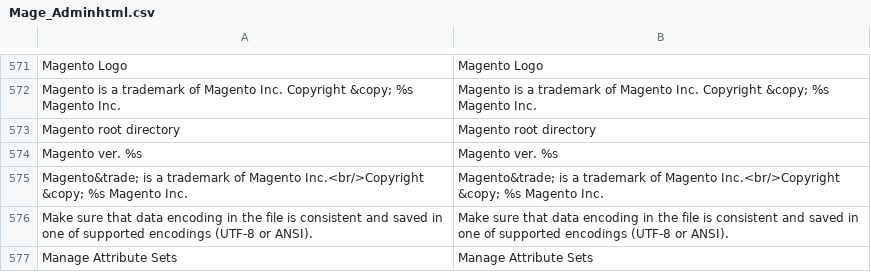
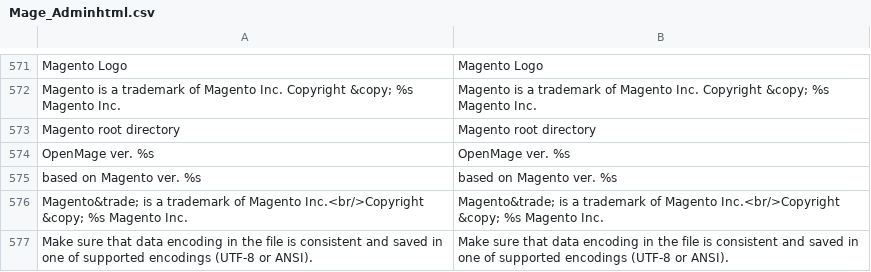
Before and after one commit to randallelliott714/magento, a CSV file: app/locale/en_US/Mage_Adminhtml.csv, drawn as a sheet; only a part is shown, gaps mark what is left out; the shorter side is filled out with more unchanged rows; removed rows and columns are numbered as before the commit, all else as after; the diff names each change by its address in the sheet, - before the commit and + after, or states it on an @@ line.

Commit message:
Apply some Brand Changes, to have Magento appearing less (#989)
* change copyright notice to OpenMage

* change admin Footer to show OpenMage Version

* change url and name related to BugReport message

* replace favicon with OpenMage one

```diff
--- a/app/locale/en_US/Mage_Adminhtml.csv
+++ b/app/locale/en_US/Mage_Adminhtml.csv
-row 574: Magento ver. %s | Magento ver. %s
+row 574: OpenMage ver. %s | OpenMage ver. %s
+row 575: based on Magento ver. %s | based on Magento ver. %s
```
Also changed, not shown: app/locale/en_US/Mage_Page.csv, 11 other files.
